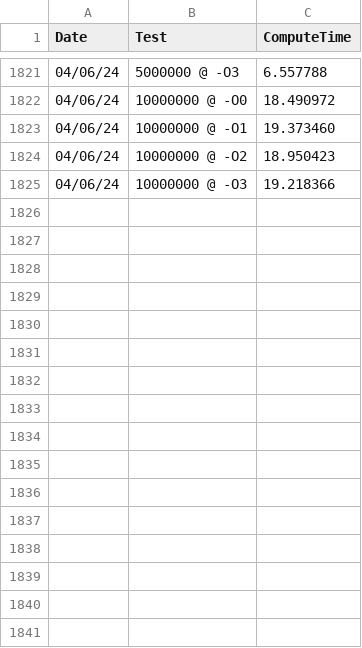
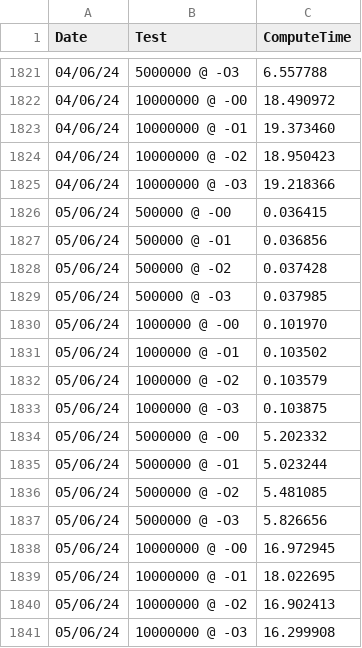
Before and after one commit to HeronErin/C-prime-sieve, a CSV file: historicData.csv, drawn as a sheet; only a part is shown, gaps mark what is left out; the diff names each change by its address in the sheet, - before the commit and + after, or states it on an @@ line.

```diff
--- a/historicData.csv
+++ b/historicData.csv
+row 1826: 05/06/24 | 500000 @ -O0 | 0.036415
+row 1827: 05/06/24 | 500000 @ -O1 | 0.036856
+row 1828: 05/06/24 | 500000 @ -O2 | 0.037428
+row 1829: 05/06/24 | 500000 @ -O3 | 0.037985
+row 1830: 05/06/24 | 1000000 @ -O0 | 0.101970
+row 1831: 05/06/24 | 1000000 @ -O1 | 0.103502
+row 1832: 05/06/24 | 1000000 @ -O2 | 0.103579
+row 1833: 05/06/24 | 1000000 @ -O3 | 0.103875
+row 1834: 05/06/24 | 5000000 @ -O0 | 5.202332
+row 1835: 05/06/24 | 5000000 @ -O1 | 5.023244
+row 1836: 05/06/24 | 5000000 @ -O2 | 5.481085
+row 1837: 05/06/24 | 5000000 @ -O3 | 5.826656
+row 1838: 05/06/24 | 10000000 @ -O0 | 16.972945
+row 1839: 05/06/24 | 10000000 @ -O1 | 18.022695
+row 1840: 05/06/24 | 10000000 @ -O2 | 16.902413
+row 1841: 05/06/24 | 10000000 @ -O3 | 16.299908
```
Also changed, not shown: 17 other files.
